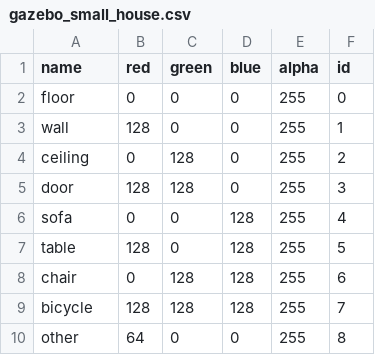
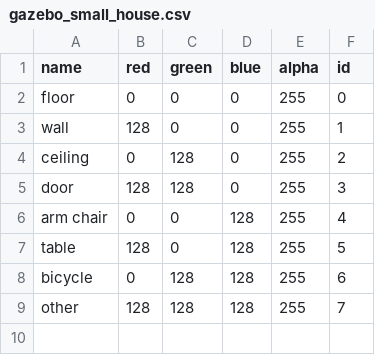
Before and after one commit to YuZhong-Chen/LLM-Navigation, a CSV file: hydra_ws/src/hydra_ros/hydra_ros/config/color/gazebo_small_house.csv, drawn as a sheet.

Commit message:
feat(hydra_ws): Update real-world demo

```diff
--- a/hydra_ws/src/hydra_ros/hydra_ros/config/color/gazebo_small_house.csv
+++ b/hydra_ws/src/hydra_ros/hydra_ros/config/color/gazebo_small_house.csv
@@ -5,6 +5,5 @@ ceiling,0,128,0,255,2
 door,128,128,0,255,3
-sofa,0,0,128,255,4
+arm chair,0,0,128,255,4
 table,128,0,128,255,5
-chair,0,128,128,255,6
-bicycle,128,128,128,255,7
-other,64,0,0,255,8
+bicycle,0,128,128,255,6
+other,128,128,128,255,7
```
Also changed, not shown: 4 other files.
